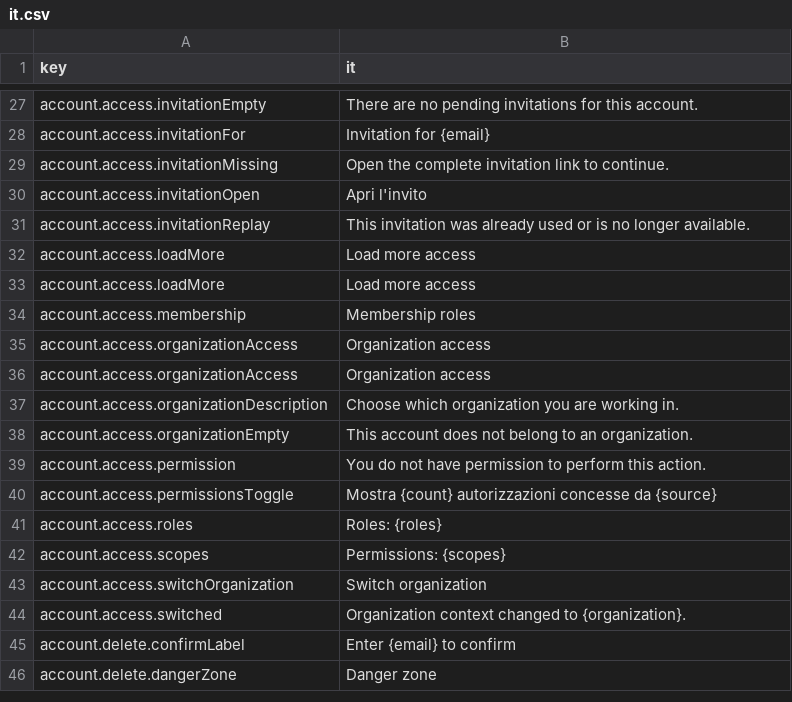
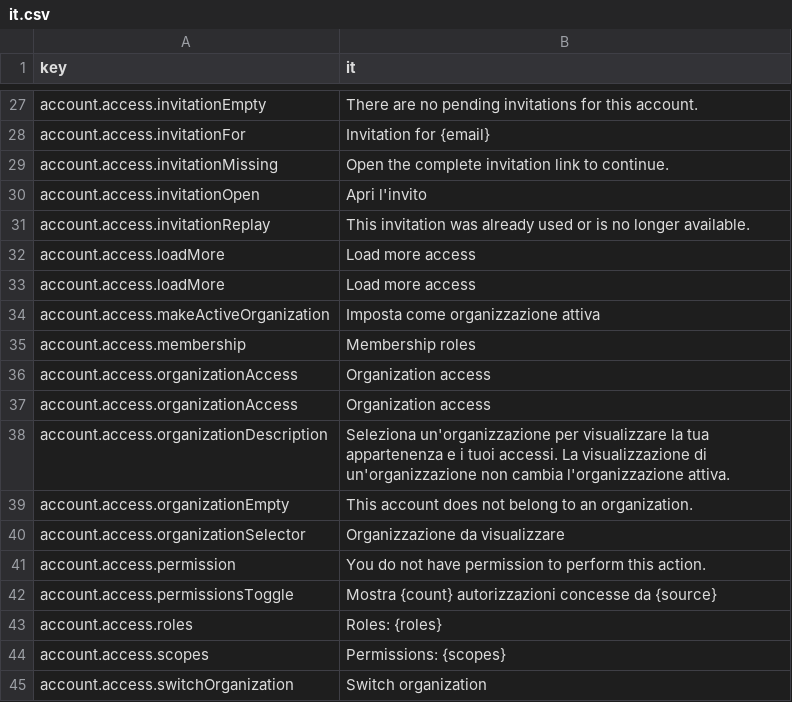
Before and after one commit to david1gp/authworks, a CSV file: public/i18n/it.csv, drawn as a sheet; only a part is shown, gaps mark what is left out; the shorter side is filled out with more unchanged rows.

```diff
--- a/public/i18n/it.csv
+++ b/public/i18n/it.csv
@@ -33,2 +33,3 @@ account.access.loadMore,Load more access
 account.access.loadMore,Load more access
+account.access.makeActiveOrganization,Imposta come organizzazione attiva
 account.access.membership,Membership roles
@@ -36,4 +37,5 @@ account.access.organizationAccess,Organization access
 account.access.organizationAccess,Organization access
-account.access.organizationDescription,Choose which organization you are working in.
+account.access.organizationDescription,Seleziona un'organizzazione per visualizzare la tua appartenenza e i tuoi accessi. La visualizzazione di un'organizzazione non cambia l'organizzazione attiva.
 account.access.organizationEmpty,This account does not belong to an organization.
+account.access.organizationSelector,Organizzazione da visualizzare
 account.access.permission,You do not have permission to perform this action.
```
Also changed, not shown: public/i18n/ar.csv, public/i18n/de.csv, 31 other files.
